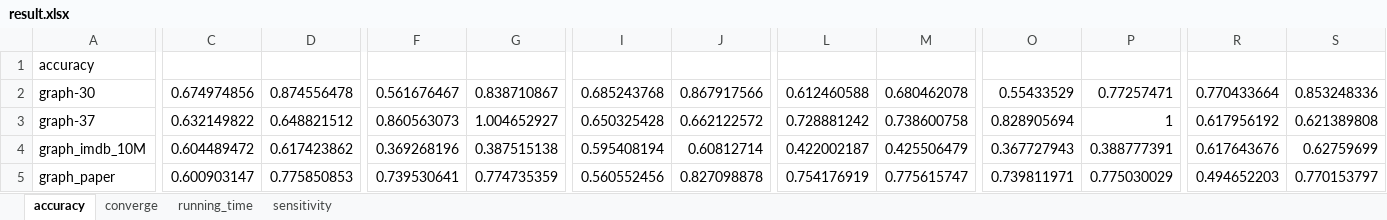
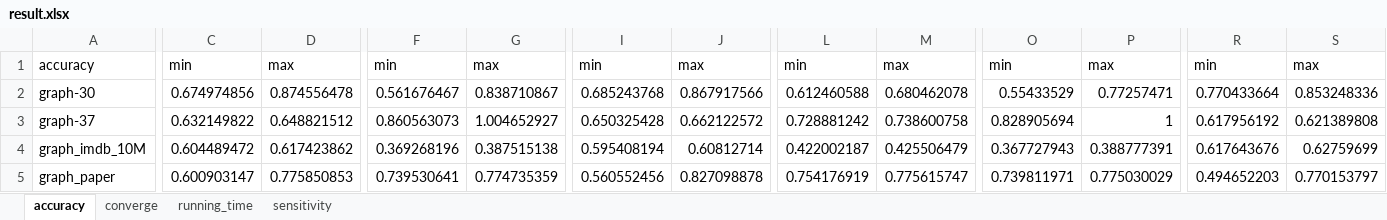
Before and after one commit to linhongseba/CrossLPTripartite, an Excel workbook: LabelInference/experiment/excel/result.xlsx, sheet accuracy, drawn as a sheet; only a part is shown, gaps mark what is left out; values as stored, in another font and other column widths than the file's, no borders; the diff covers the shown part only; the diff names each change by its address in the sheet, - before the commit and + after, or states it on an @@ line.

Commit message:
Update the accuracy format

```diff
--- a/LabelInference/experiment/excel/result.xlsx (sheet accuracy)
+++ b/LabelInference/experiment/excel/result.xlsx (sheet accuracy)
-C1: (empty)
+C1: min
-D1: (empty)
+D1: max
-F1: (empty)
+F1: min
-G1: (empty)
+G1: max
-I1: (empty)
+I1: min
-J1: (empty)
+J1: max
-L1: (empty)
+L1: min
-M1: (empty)
+M1: max
-O1: (empty)
+O1: min
-P1: (empty)
+P1: max
-R1: (empty)
+R1: min
-S1: (empty)
+S1: max
```
Also changed, not shown: 2 edited cells elsewhere in this sheet.
